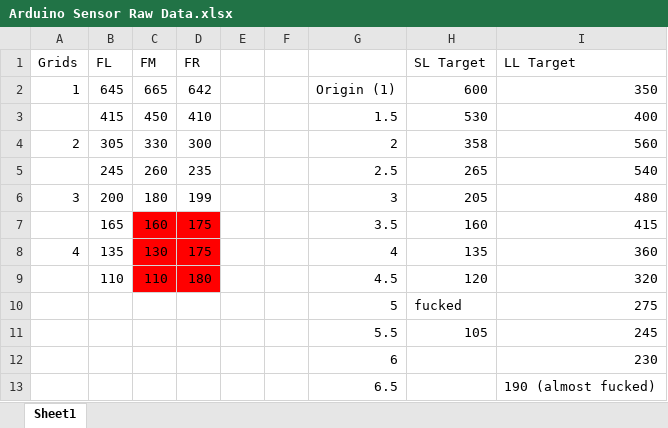
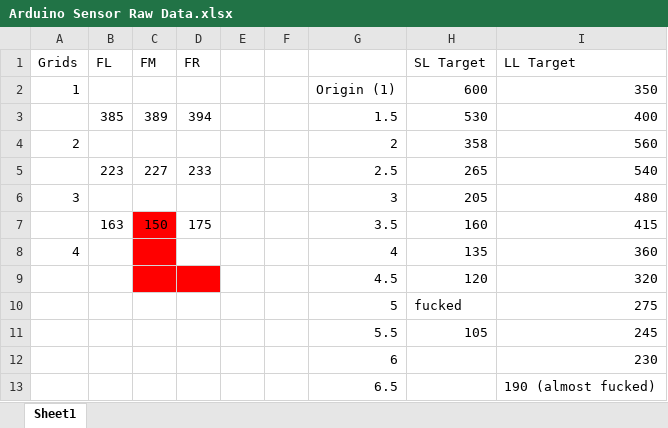
Before and after one commit to blakegong/MDP-Arduino, an Excel workbook: Arduino/Arduino Sensor Raw Data.xlsx, sheet Sheet1, drawn as a sheet; values as stored, in another font and other column widths than the file's, no borders; the diff names each change by its address in the sheet, - before the commit and + after, or states it on an @@ line.

```diff
--- a/Arduino/Arduino Sensor Raw Data.xlsx (sheet Sheet1)
+++ b/Arduino/Arduino Sensor Raw Data.xlsx (sheet Sheet1)
-B2 (FL): 645
+B2 (FL): (empty)
-C2 (FM): 665
+C2 (FM): (empty)
-D2 (FR): 642
+D2 (FR): (empty)
-B3 (FL): 415
+B3 (FL): 385
-C3 (FM): 450
+C3 (FM): 389
-D3 (FR): 410
+D3 (FR): 394
-B4 (FL): 305
+B4 (FL): (empty)
-C4 (FM): 330
+C4 (FM): (empty)
-D4 (FR): 300
+D4 (FR): (empty)
-B5 (FL): 245
+B5 (FL): 223
-C5 (FM): 260
+C5 (FM): 227
-D5 (FR): 235
+D5 (FR): 233
-B6 (FL): 200
+B6 (FL): (empty)
-C6 (FM): 180
+C6 (FM): (empty)
-D6 (FR): 199
+D6 (FR): (empty)
-B7 (FL): 165
+B7 (FL): 163
-C7 (FM): 160
+C7 (FM): 150
-D7:D8 fill: #FF0000
+D7:D8 fill: none
-B8 (FL): 135
+B8 (FL): (empty)
-C8 (FM): 130
+C8 (FM): (empty)
-D8 (FR): 175
+D8 (FR): (empty)
-B9 (FL): 110
+B9 (FL): (empty)
-C9 (FM): 110
+C9 (FM): (empty)
-D9 (FR): 180
+D9 (FR): (empty)
```
Also changed, not shown: 7 other files.
